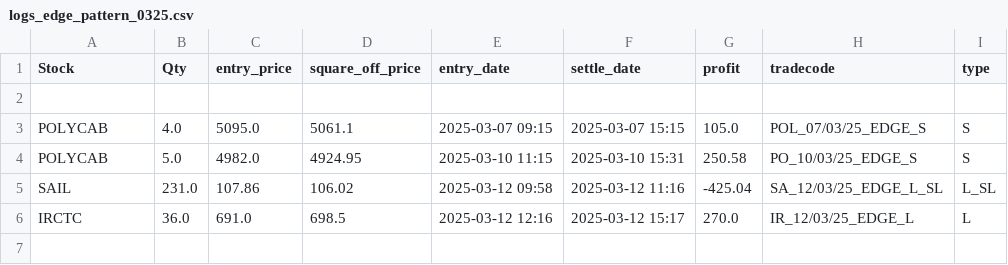
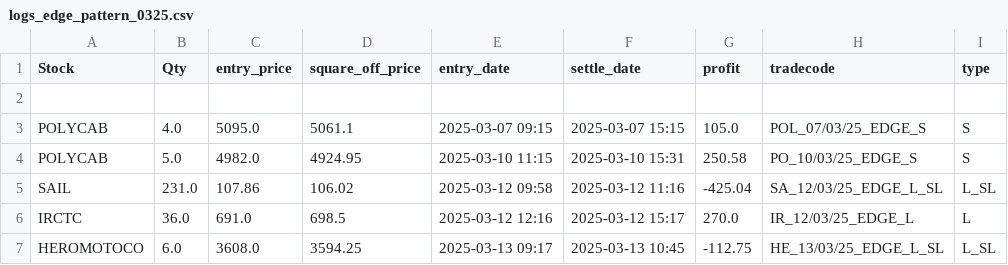
Before and after one commit to ANANTKACHOLIA/portfolio_data, a CSV file: logs_edge_pattern_0325.csv, drawn as a sheet; the diff names each change by its address in the sheet, - before the commit and + after, or states it on an @@ line.

Commit message:
Replace CSV file

```diff
--- a/logs_edge_pattern_0325.csv
+++ b/logs_edge_pattern_0325.csv
+row 7: HEROMOTOCO | 6.0 | 3608.0 | 3594.25 | 2025-03-13 09:17 | 2025-03-13 10:45 | -112.75 | HE_13/03/25_EDGE_L_SL | L_SL
```
